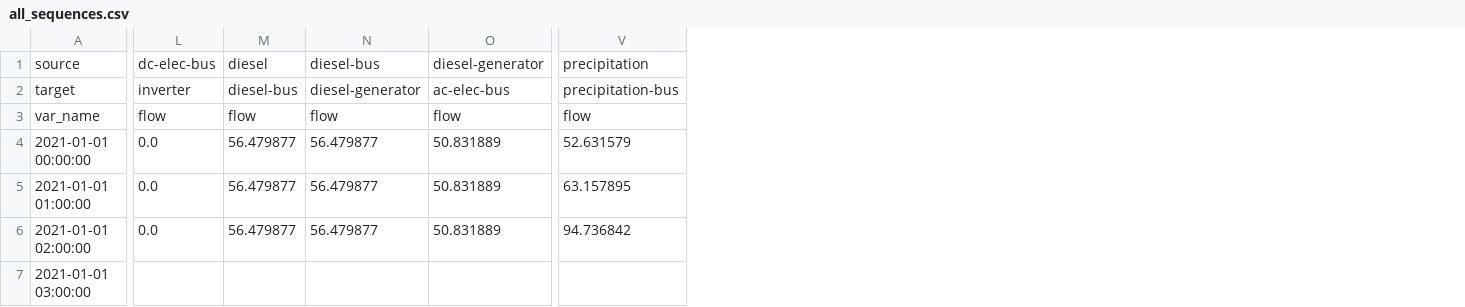
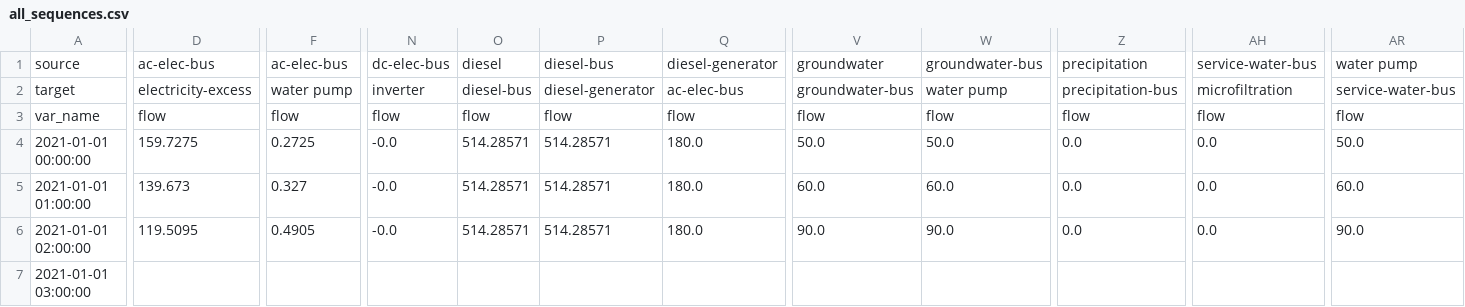
Before and after one commit to rl-institut/oemof-tabular-plugins, a CSV file: examples/results/arusi/output/all_sequences.csv, drawn as a sheet; only a part is shown, gaps mark what is left out; addresses are those after the commit; the diff covers the shown part only; the diff names each change by its address in the sheet, - before the commit and + after, or states it on an @@ line.

```diff
--- a/examples/results/arusi/output/all_sequences.csv
+++ b/examples/results/arusi/output/all_sequences.csv
+column D, rows 1-6: ac-elec-bus | electricity-excess | flow | 159.7275 | 139.673 | 119.5095
+column F, rows 1-6: ac-elec-bus | water pump | flow | 0.2725 | 0.327 | 0.4905
+column V, rows 1-6: groundwater | groundwater-bus | flow | 50.0 | 60.0 | 90.0
+column W, rows 1-6: groundwater-bus | water pump | flow | 50.0 | 60.0 | 90.0
+column AH, rows 1-6: service-water-bus | microfiltration | flow | 0.0 | 0.0 | 0.0
+column AR, rows 1-6: water pump | service-water-bus | flow | 50.0 | 60.0 | 90.0
-N4:N6: 0.0
+N4:N6: -0.0
-O4:O6: 56.479877
+O4:O6: 514.28571
-P4:P6: 56.479877
+P4:P6: 514.28571
-Q4:Q6: 50.831889
+Q4:Q6: 180.0
-Z4: 52.631579
+Z4: 0.0
-Z5: 63.157895
+Z5: 0.0
-Z6: 94.736842
+Z6: 0.0
```
Also changed, not shown: 18 edited cells elsewhere in this file, examples/results/arusi/output/all_results_by_flow.csv, examples/results/arusi/output/all_scalars.csv, 10 other files.
